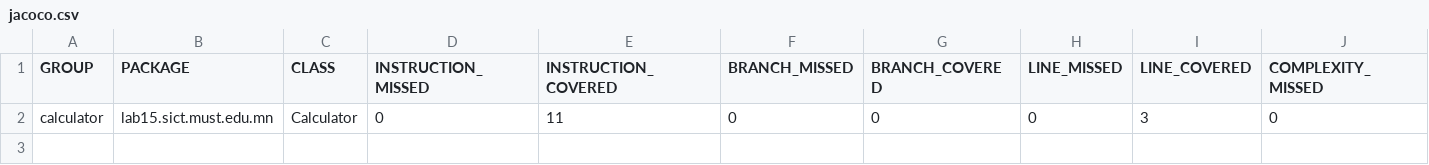
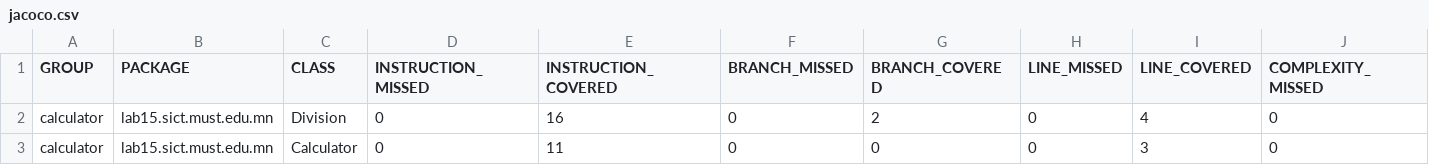
Before and after one commit to Tumee2045/calculator, a CSV file: target/site/jacoco/jacoco.csv, drawn as a sheet; only a part is shown; rows hold the shown columns only; the diff names each change by its address in the sheet, - before the commit and + after, or states it on an @@ line.

Commit message:
Added division function with zero handling and JUnit tests

```diff
--- a/target/site/jacoco/jacoco.csv
+++ b/target/site/jacoco/jacoco.csv
+row 2: calculator | lab15.sict.must.edu.mn | Division | 0 | 16 | 0 | 2 | 0 | 4 | 0
```
Also changed, not shown: 19 other files.
